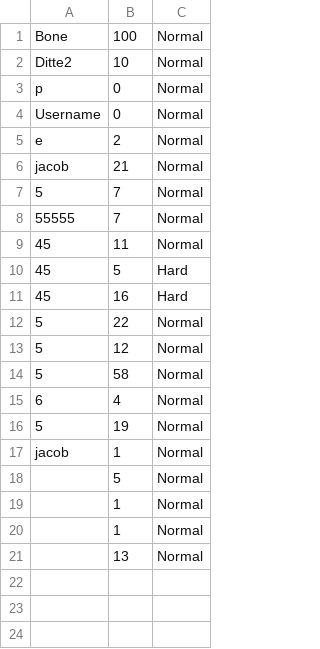
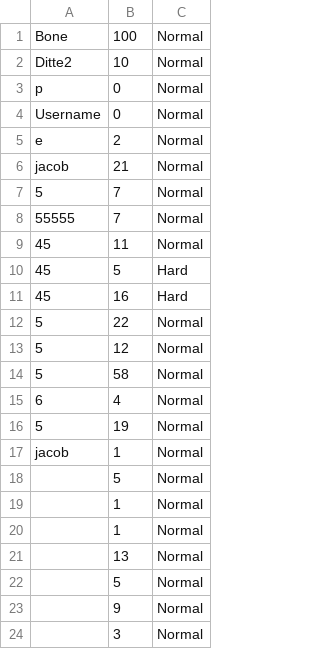
Before and after one commit to robskaar/Snake, a CSV file: out/production/Snake/Resources/CSV/HighScores.csv, drawn as a sheet.

```diff
--- a/out/production/Snake/Resources/CSV/HighScores.csv
+++ b/out/production/Snake/Resources/CSV/HighScores.csv
@@ -21 +21,4 @@ jacob,1,Normal
 ,13,Normal
+,5,Normal
+,9,Normal
+,3,Normal
```
Also changed, not shown: src/Resources/CSV/HighScores.csv, 4 other files.
